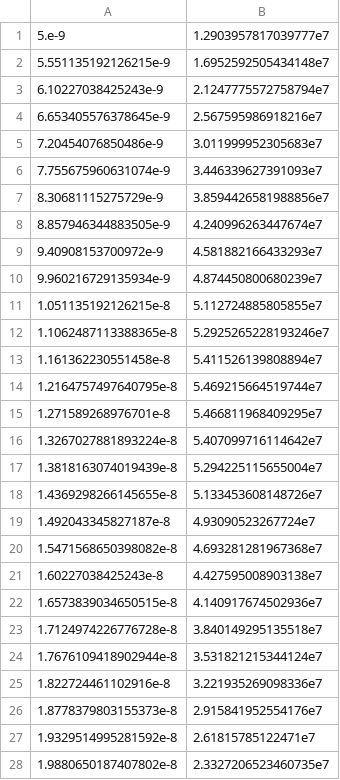
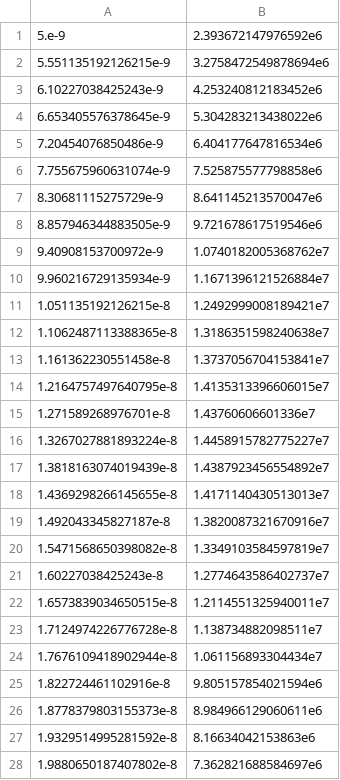
Before and after one commit to ecell/ecell4_base, a TSV file: samples/reversible/p_rev.0.tsv, drawn as a sheet; only a part is shown; the diff covers the shown part only.

```diff
--- a/samples/reversible/p_rev.0.tsv
+++ b/samples/reversible/p_rev.0.tsv
@@ -1,28 +1,28 @@
-5.e-9	1.2903957817039777e7
-5.551135192126215e-9	1.6952592505434148e7
-6.10227038425243e-9	2.1247775572758794e7
-6.653405576378645e-9	2.567595986918216e7
-7.20454076850486e-9	3.011999952305683e7
-7.755675960631074e-9	3.446339627391093e7
-8.30681115275729e-9	3.8594426581988856e7
-8.857946344883505e-9	4.240996263447674e7
-9.40908153700972e-9	4.581882166433293e7
-9.960216729135934e-9	4.874450800680239e7
-1.051135192126215e-8	5.112724885805855e7
-1.1062487113388365e-8	5.2925265228193246e7
-1.161362230551458e-8	5.411526139808894e7
-1.2164757497640795e-8	5.469215664519744e7
-1.271589268976701e-8	5.466811968409295e7
-1.3267027881893224e-8	5.407099716114642e7
-1.3818163074019439e-8	5.294225115655004e7
-1.4369298266145655e-8	5.133453608148726e7
-1.492043345827187e-8	4.93090523267724e7
-1.5471568650398082e-8	4.693281281967368e7
-1.60227038425243e-8	4.427595008903138e7
-1.6573839034650515e-8	4.140917674502936e7
-1.7124974226776728e-8	3.840149295135518e7
-1.7676109418902944e-8	3.531821215344124e7
-1.822724461102916e-8	3.221935269098336e7
-1.8778379803155373e-8	2.915841952554176e7
-1.9329514995281592e-8	2.61815785122471e7
-1.9880650187407802e-8	2.3327206523460735e7
+5.e-9	2.393672147976592e6
+5.551135192126215e-9	3.2758472549878694e6
+6.10227038425243e-9	4.253240812183452e6
+6.653405576378645e-9	5.304283213438022e6
+7.20454076850486e-9	6.404177647816534e6
+7.755675960631074e-9	7.525875577798858e6
+8.30681115275729e-9	8.641145213570047e6
+8.857946344883505e-9	9.721678617519546e6
+9.40908153700972e-9	1.0740182005368762e7
+9.960216729135934e-9	1.1671396121526884e7
+1.051135192126215e-8	1.2492999008189421e7
+1.1062487113388365e-8	1.3186351598240638e7
+1.161362230551458e-8	1.3737056704153841e7
+1.2164757497640795e-8	1.4135313396606015e7
+1.271589268976701e-8	1.43760606601336e7
+1.3267027881893224e-8	1.4458915782775227e7
+1.3818163074019439e-8	1.4387923456554892e7
+1.4369298266145655e-8	1.4171140430513013e7
+1.492043345827187e-8	1.3820087321670916e7
+1.5471568650398082e-8	1.3349103584597819e7
+1.60227038425243e-8	1.2774643586402737e7
+1.6573839034650515e-8	1.2114551325940011e7
+1.7124974226776728e-8	1.138734882098511e7
+1.7676109418902944e-8	1.061156893304434e7
+1.822724461102916e-8	9.805157854021594e6
+1.8778379803155373e-8	8.984966129060611e6
+1.9329514995281592e-8	8.16634042153863e6
+1.9880650187407802e-8	7.362821688584697e6
```
Also changed, not shown: 73 edited cells elsewhere in this file, samples/reversible/p_rev.-1.tsv, samples/reversible/p_rev.-2.tsv, 7 other files.
